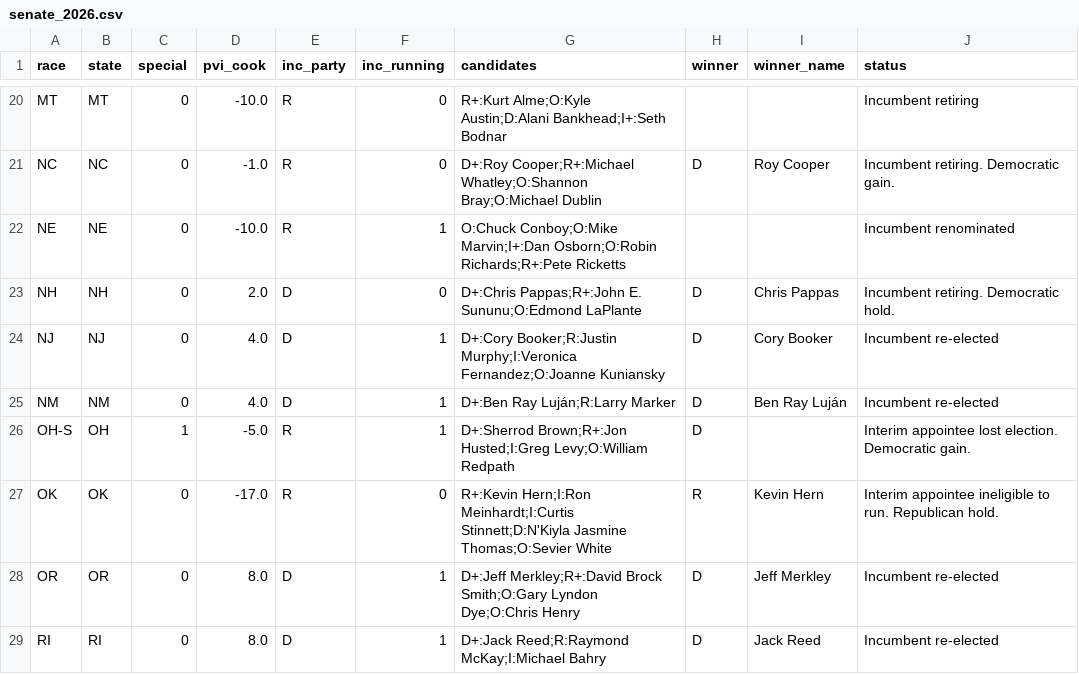
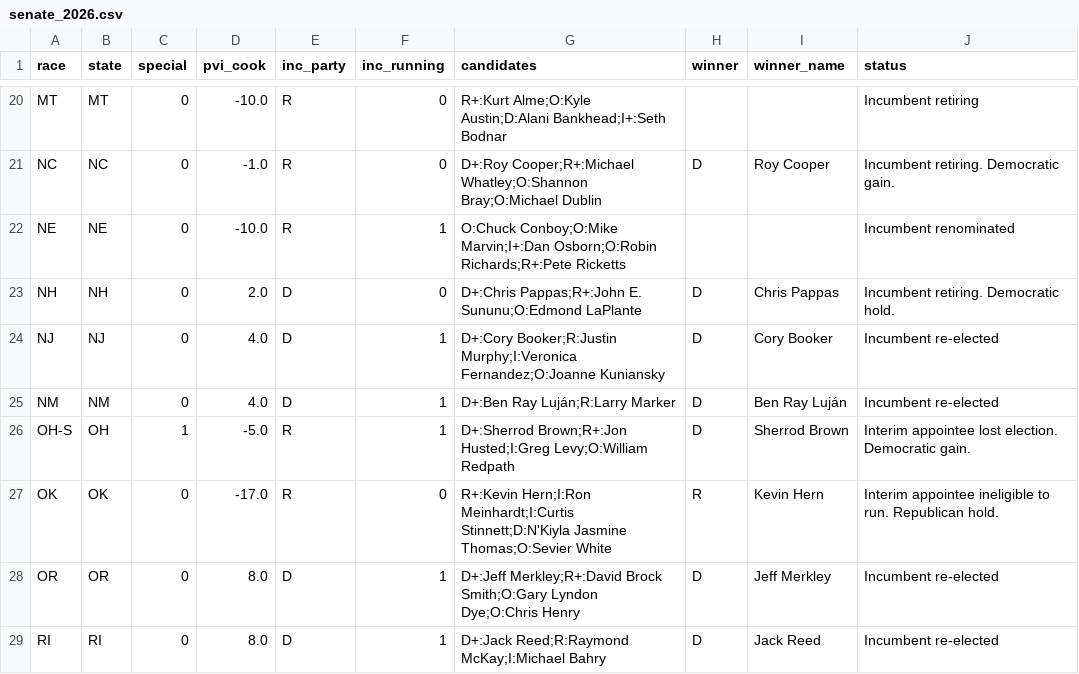
Before and after one commit to elmandalorian-thx/Midterms2026ML, a CSV file: data/raw/senate_2026.csv, drawn as a sheet; only a part is shown, gaps mark what is left out.

```diff
--- a/data/raw/senate_2026.csv
+++ b/data/raw/senate_2026.csv
@@ -25,3 +25,3 @@ NJ,NJ,0,4.0,D,1,D+:Cory Booker;R:Justin Murphy;I:Veronica Fernandez;O:Joanne Kun
 NM,NM,0,4.0,D,1,D+:Ben Ray Luján;R:Larry Marker,D,Ben Ray Luján,Incumbent re-elected
-OH-S,OH,1,-5.0,R,1,D+:Sherrod Brown;R+:Jon Husted;I:Greg Levy;O:William Redpath,D,,Interim appointee lost election. Democratic gain.
+OH-S,OH,1,-5.0,R,1,D+:Sherrod Brown;R+:Jon Husted;I:Greg Levy;O:William Redpath,D,Sherrod Brown,Interim appointee lost election. Democratic gain.
 OK,OK,0,-17.0,R,0,R+:Kevin Hern;I:Ron Meinhardt;I:Curtis Stinnett;D:N'Kiyla Jasmine Thomas;O:Sevier White,R,Kevin Hern,Interim appointee ineligible to run. Republican hold.
```
Also changed, not shown: data/raw/districts_2026.csv, 2 other files.
